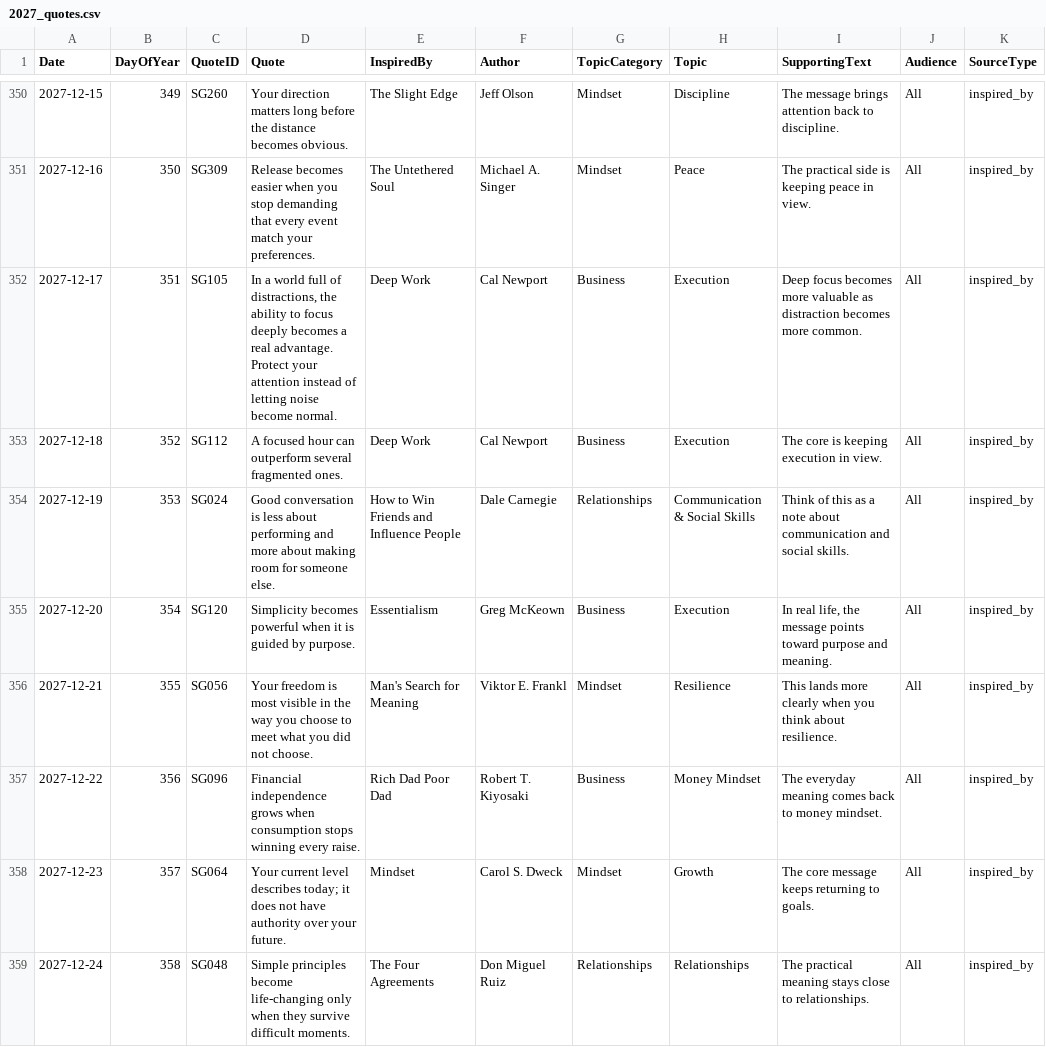
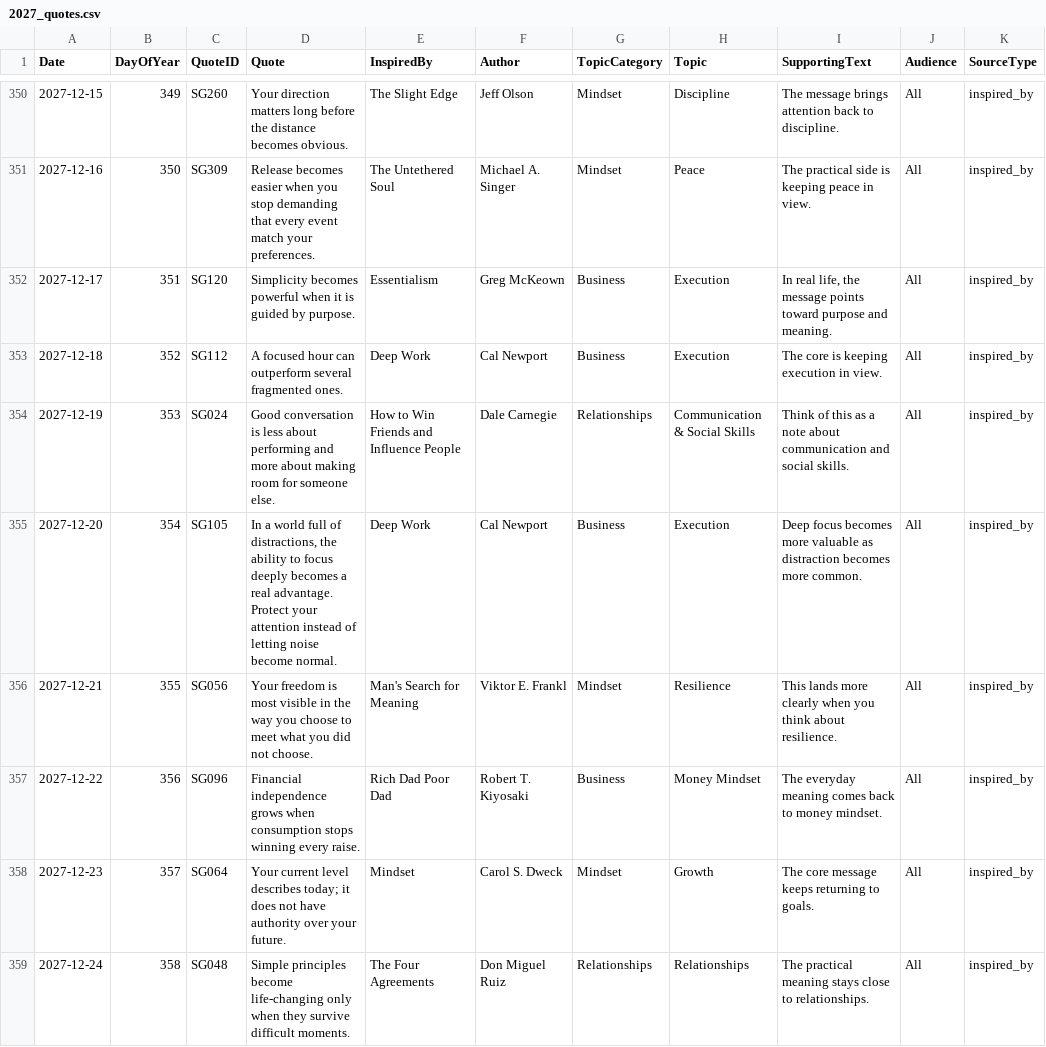
Before and after one commit to tkanchi/talksnwalks-agent, a CSV file: data/calendar/2027_quotes.csv, drawn as a sheet; only a part is shown, gaps mark what is left out; the diff names each change by its address in the sheet, - before the commit and + after, or states it on an @@ line.

Commit message:
Keep 2027 calendar book rotation balanced

```diff
--- a/data/calendar/2027_quotes.csv
+++ b/data/calendar/2027_quotes.csv
-C352 (QuoteID): SG105
+C352 (QuoteID): SG120
-D352 (Quote): In a world full of distractions, the ability to focus deeply becomes a real advantage. Protect your attention instead of letting noise become normal.
+D352 (Quote): Simplicity becomes powerful when it is guided by purpose.
-E352 (InspiredBy): Deep Work
+E352 (InspiredBy): Essentialism
-F352 (Author): Cal Newport
+F352 (Author): Greg McKeown
-I352 (SupportingText): Deep focus becomes more valuable as distraction becomes more common.
+I352 (SupportingText): In real life, the message points toward purpose and meaning.
-C355 (QuoteID): SG120
+C355 (QuoteID): SG105
-D355 (Quote): Simplicity becomes powerful when it is guided by purpose.
+D355 (Quote): In a world full of distractions, the ability to focus deeply becomes a real advantage. Protect your attention instead of letting noise become normal.
-E355 (InspiredBy): Essentialism
+E355 (InspiredBy): Deep Work
-F355 (Author): Greg McKeown
+F355 (Author): Cal Newport
-I355 (SupportingText): In real life, the message points toward purpose and meaning.
+I355 (SupportingText): Deep focus becomes more valuable as distraction becomes more common.
```
